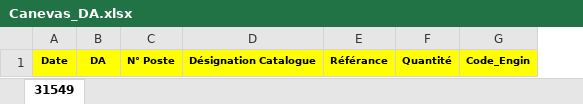
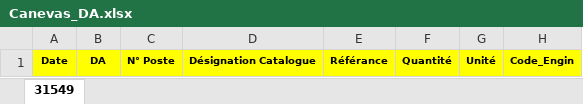
Before and after one commit to SGTM2026/filtres-pdr-chantier, an Excel workbook: modeles/Canevas_DA.xlsx, sheet 31549, drawn as a sheet; values as stored, in another font and other column widths than the file's, no borders; conditional formats not drawn; the diff names each change by its address in the sheet, - before the commit and + after, or states it on an @@ line.

```diff
--- a/modeles/Canevas_DA.xlsx (sheet 31549)
+++ b/modeles/Canevas_DA.xlsx (sheet 31549)
+column G, row 1: Unité
```
Also changed, not shown: 1 other file.
